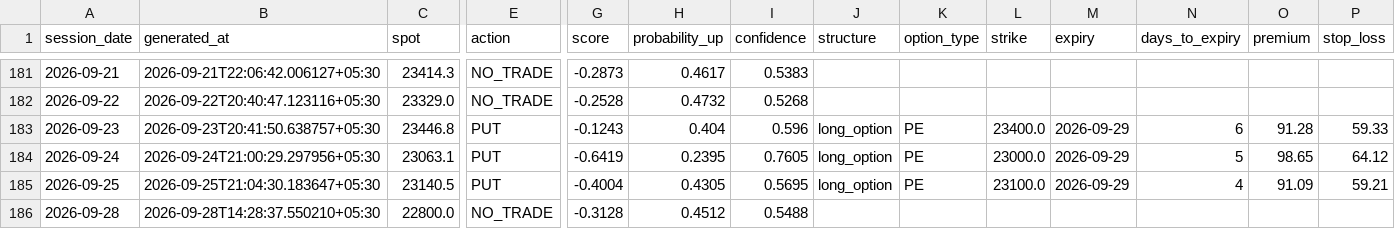
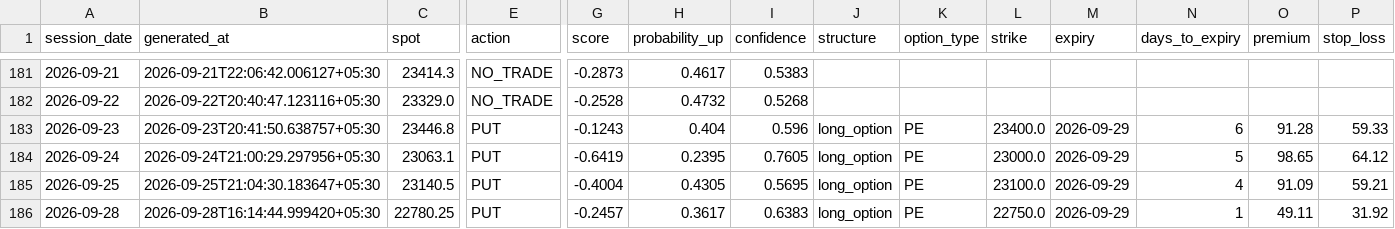
Before and after one commit to ramanauday1561/kite-mcp, a CSV file: docs/data/signals.csv, drawn as a sheet; only a part is shown, gaps mark what is left out; the diff covers the shown part only; the diff names each change by its address in the sheet, - before the commit and + after, or states it on an @@ line.

```diff
--- a/docs/data/signals.csv
+++ b/docs/data/signals.csv
-B186 (generated_at): 2026-09-28T14:28:37.550210+05:30
+B186 (generated_at): 2026-09-28T16:14:44.999420+05:30
-C186 (spot): 22800.0
+C186 (spot): 22780.25
-E186 (action): NO_TRADE
+E186 (action): PUT
-G186 (score): -0.3128
+G186 (score): -0.2457
-H186 (probability_up): 0.4512
+H186 (probability_up): 0.3617
-I186 (confidence): 0.5488
+I186 (confidence): 0.6383
-J186 (structure): (empty)
+J186 (structure): long_option
-K186 (option_type): (empty)
+K186 (option_type): PE
-L186 (strike): (empty)
+L186 (strike): 22750.0
-M186 (expiry): (empty)
+M186 (expiry): 2026-09-29
-N186 (days_to_expiry): (empty)
+N186 (days_to_expiry): 1
-O186 (premium): (empty)
+O186 (premium): 49.11
-P186 (stop_loss): (empty)
+P186 (stop_loss): 31.92
```
Also changed, not shown: 1 edited cell elsewhere in this file, 6 other files.
